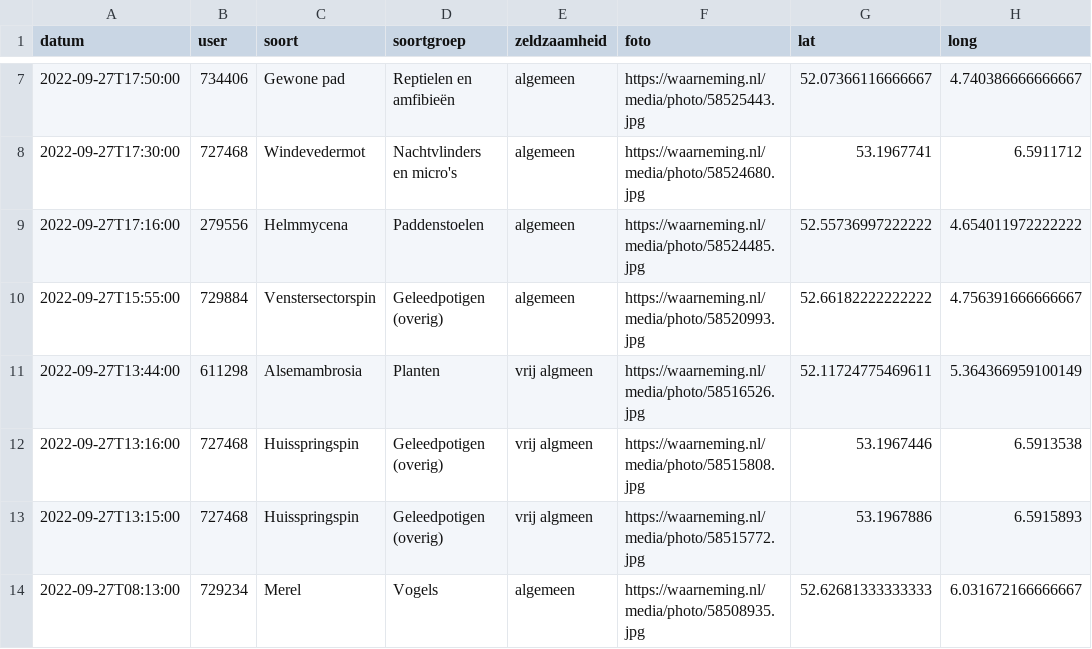
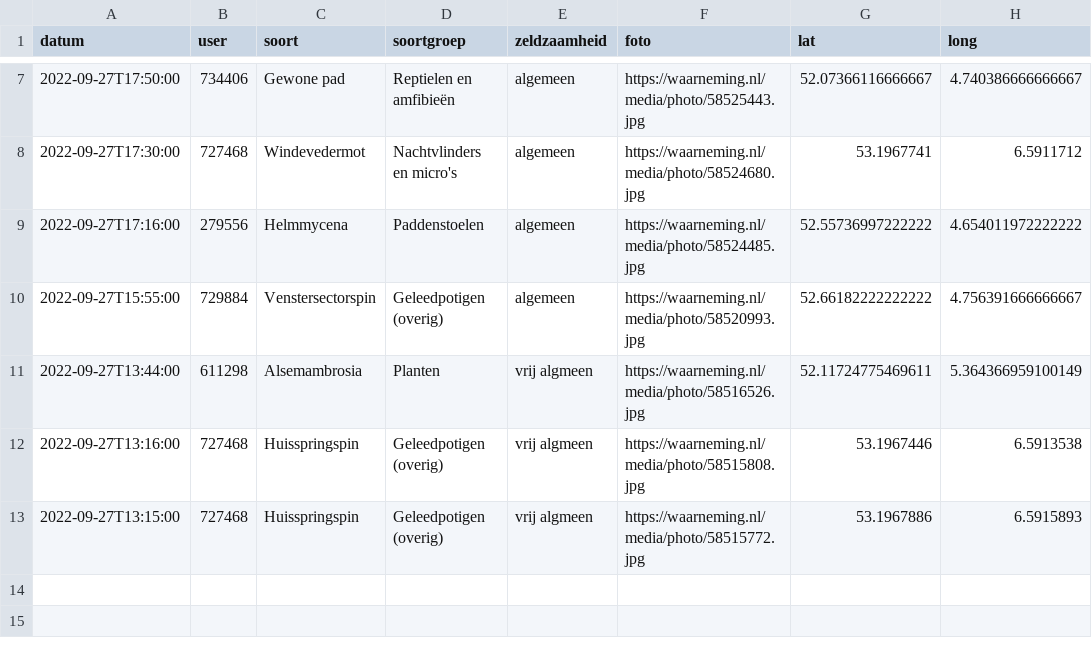
Before and after one commit to erikvangameren/dewildetuin, a CSV file: kaart.csv, drawn as a sheet; only a part is shown, gaps mark what is left out.

```diff
--- a/kaart.csv
+++ b/kaart.csv
@@ -13,2 +13 @@
 "2022-09-27T13:15:00","727468","Huisspringspin","Geleedpotigen (overig)","vrij algmeen","https://waarneming.nl/media/photo/58515772.jpg","53.1967886","6.5915893",
-"2022-09-27T08:13:00","729234","Merel","Vogels","algemeen","https://waarneming.nl/media/photo/58508935.jpg","52.62681333333333","6.031672166666667",
```
